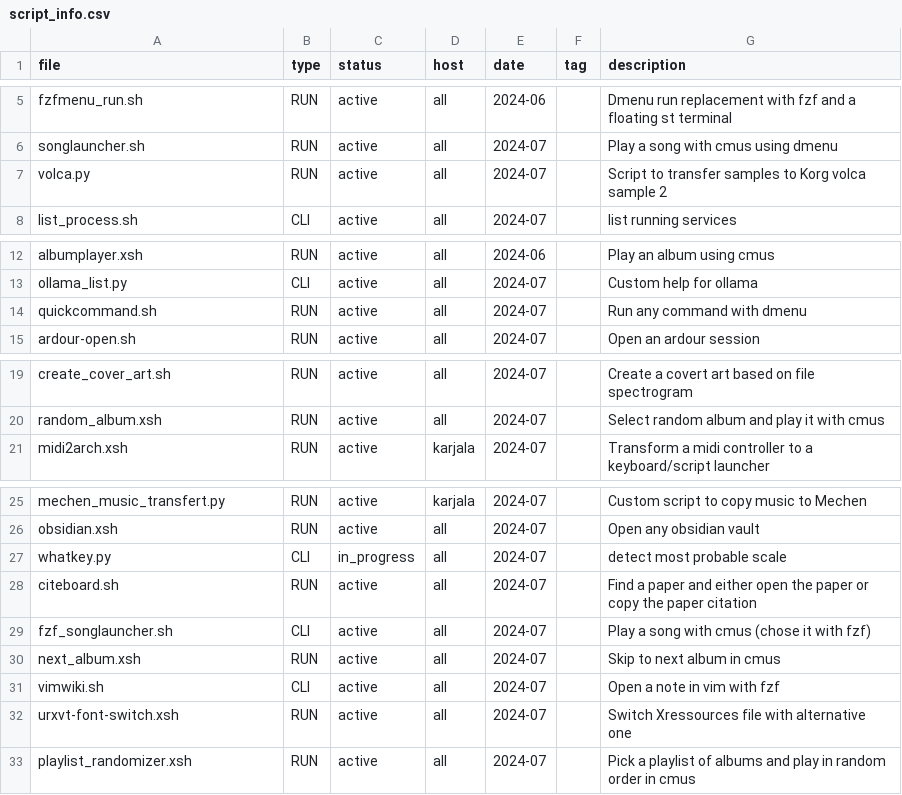
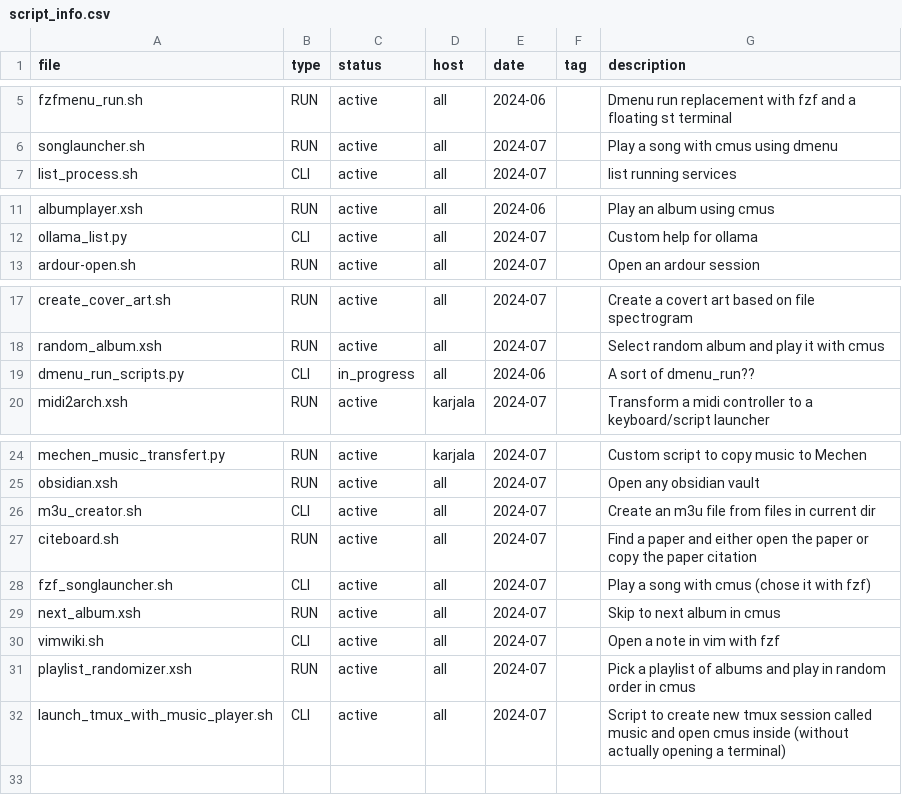
Before and after one commit to matias-ceau/dotfiles, a CSV file: dot_scripts/data/script_info.csv, drawn as a sheet; only a part is shown, gaps mark what is left out.

Commit message:
scripts updated

```diff
--- a/dot_scripts/data/script_info.csv
+++ b/dot_scripts/data/script_info.csv
@@ -6,3 +6,2 @@ fzfmenu_run.sh,RUN,active,all,2024-06,,"Dmenu run replacement with fzf and a flo
 songlauncher.sh,RUN,active,all,2024-07,,"Play a song with cmus using dmenu"
-volca.py,RUN,active,all,2024-07,,"Script to transfer samples to Korg volca sample 2"
 list_process.sh,CLI,active,all,2024-07,,"list running services"
@@ -13,3 +12,2 @@ albumplayer.xsh,RUN,active,all,2024-06,,"Play an album using cmus"
 ollama_list.py,CLI,active,all,2024-07,,"Custom help for ollama"
-quickcommand.sh,RUN,active,all,2024-07,,"Run any command with dmenu"
 ardour-open.sh,RUN,active,all,2024-07,,"Open an ardour session"
@@ -20,2 +18,3 @@ create_cover_art.sh,RUN,active,all,2024-07,,"Create a covert art based on file s
 random_album.xsh,RUN,active,all,2024-07,,"Select random album and play it with cmus"
+dmenu_run_scripts.py,CLI,in_progress,all,2024-06,,"A sort of dmenu_run??"
 midi2arch.xsh,RUN,active,karjala,2024-07,,"Transform a midi controller to a keyboard/script launcher"
@@ -26,3 +25,3 @@ mechen_music_transfert.py,RUN,active,karjala,2024-07,,"Custom script to copy mus
 obsidian.xsh,RUN,active,all,2024-07,,"Open any obsidian vault"
-whatkey.py,CLI,in_progress,all,2024-07,,"detect most probable scale"
+m3u_creator.sh,CLI,active,all,2024-07,,"Create an m3u file from files in current dir"
 citeboard.sh,RUN,active,all,2024-07,,"Find a paper and either open the paper or copy the paper citation"
@@ -31,3 +30,3 @@ next_album.xsh,RUN,active,all,2024-07,,"Skip to next album in cmus"
 vimwiki.sh,CLI,active,all,2024-07,,"Open a note in vim with fzf"
-urxvt-font-switch.xsh,RUN,active,all,2024-07,,"Switch Xressources file with alternative one"
 playlist_randomizer.xsh,RUN,active,all,2024-07,,"Pick a playlist of albums and play in random order in cmus"
+launch_tmux_with_music_player.sh,CLI,active,all,2024-07,,"Script to create new tmux session called music and open cmus inside (without actually opening a terminal)"
```
Also changed, not shown: 8 other files.
